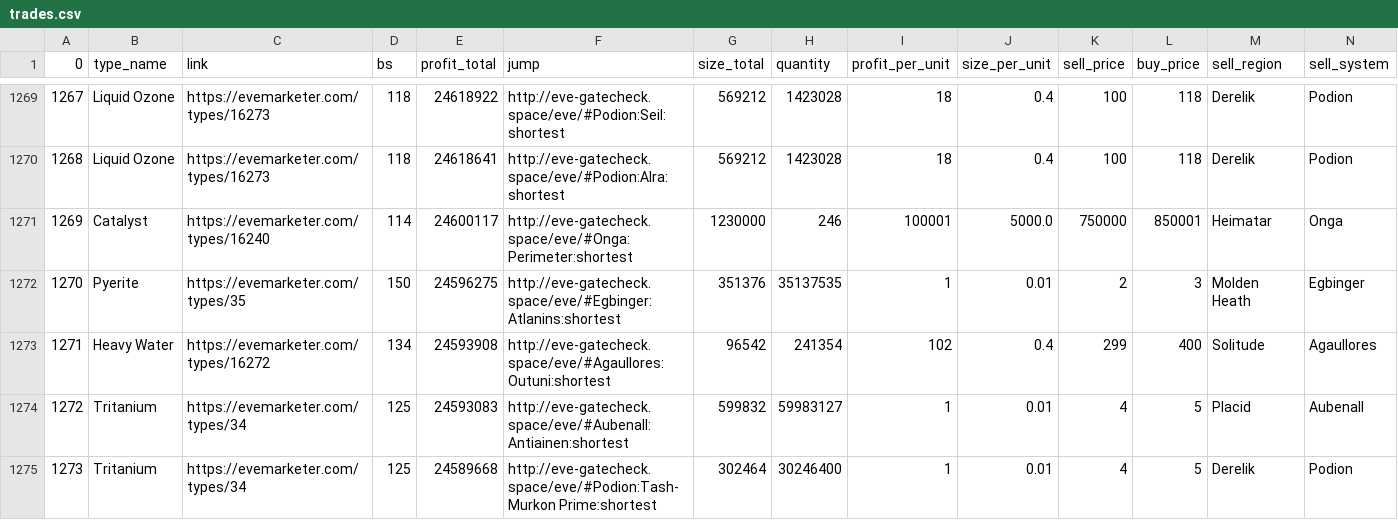
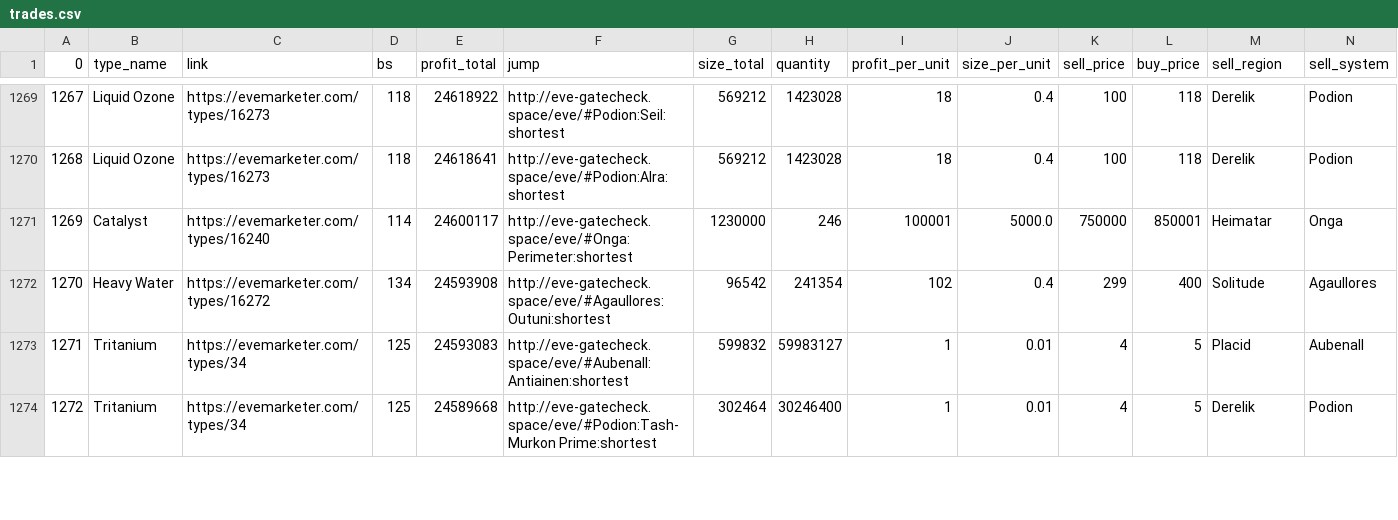
Before and after one commit to eziasolsk0/EVETrader, a CSV file: trades.csv, drawn as a sheet; only a part is shown, gaps mark what is left out; removed rows and columns are numbered as before the commit, all else as after; rows hold the shown columns only; the diff covers the shown part only; the diff names each change by its address in the sheet, - before the commit and + after, or states it on an @@ line.

Commit message:
..

```diff
--- a/trades.csv
+++ b/trades.csv
-row 1272: 1270 | Pyerite | https://evemarketer.com/types/35 | 150 | 24596275 | http://eve-gatecheck.space/eve/#Egbinger:Atlanins:shortest | 351376 | 35137535 | 1 | 0.01 | 2 | 3 | Molden Heath | Egbinger
@@ column A (0) renumbered between rows 1272 and 2751 @@
```
Also changed, not shown: 2 added rows, 1 removed row and 6 edited cells elsewhere in this file.
